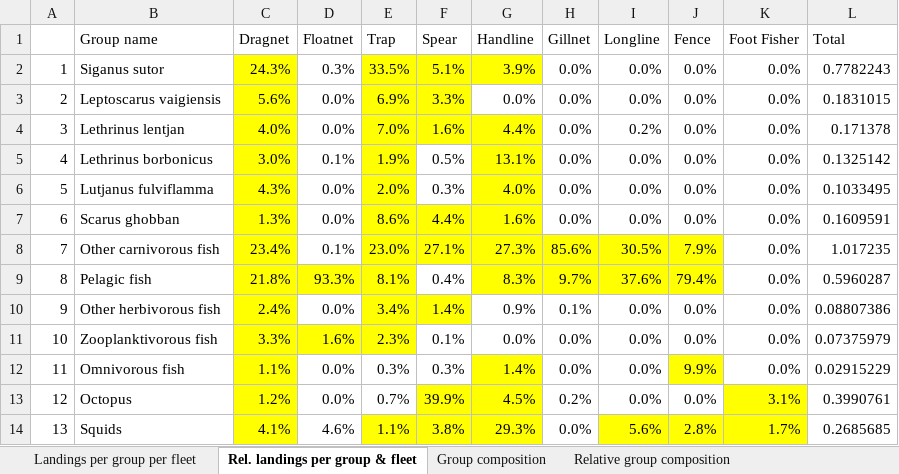
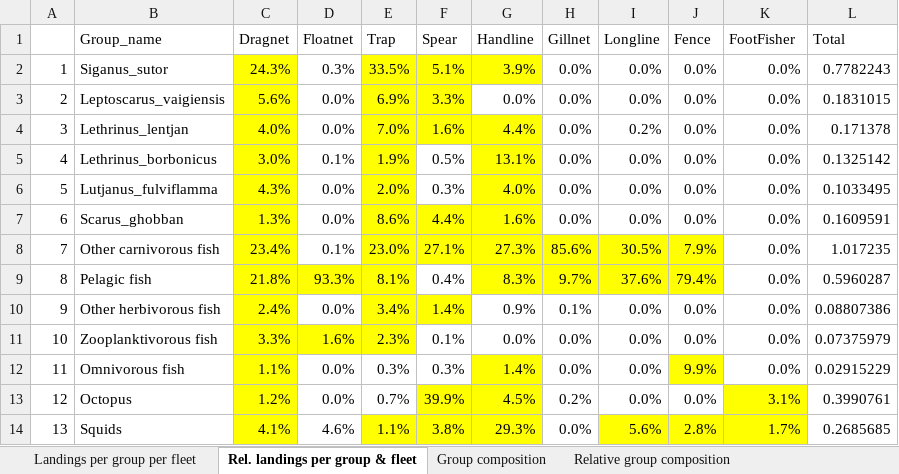
Before and after one commit to Jrehren/Questionnaires, an Excel workbook: Data/Prep data/20201123_Sample number estimation.xlsx, sheet Rel. landings per group & fleet, drawn as a sheet; only a part is shown; values as stored, in another font and other column widths than the file's, no borders; the diff names each change by its address in the sheet, - before the commit and + after, or states it on an @@ line.

```diff
--- a/Data/Prep data/20201123_Sample number estimation.xlsx (sheet Rel. landings per group & fleet)
+++ b/Data/Prep data/20201123_Sample number estimation.xlsx (sheet Rel. landings per group & fleet)
-B1: Group name
+B1: Group_name
-K1: Foot Fisher
+K1: FootFisher
-B2 (Group_name): Siganus sutor
+B2 (Group_name): Siganus_sutor
-B3 (Group_name): Leptoscarus vaigiensis
+B3 (Group_name): Leptoscarus_vaigiensis
-B4 (Group_name): Lethrinus lentjan
+B4 (Group_name): Lethrinus_lentjan
-B5 (Group_name): Lethrinus borbonicus
+B5 (Group_name): Lethrinus_borbonicus
-B6 (Group_name): Lutjanus fulviflamma
+B6 (Group_name): Lutjanus_fulviflamma
-B7 (Group_name): Scarus ghobban
+B7 (Group_name): Scarus_ghobban
```
Also changed, not shown: sheet Landings per group per fleet, sheet Tabelle5, other sheet tabs, Data/Questionnaires evaluation sheet.xlsx, 14 other files.
